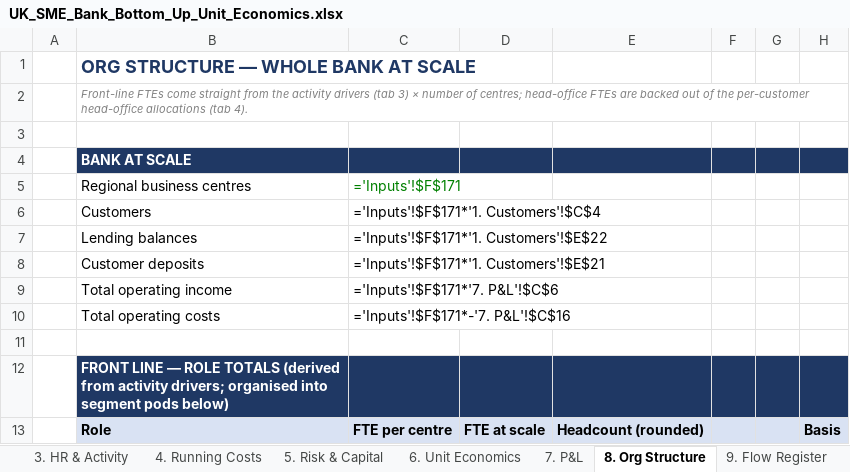
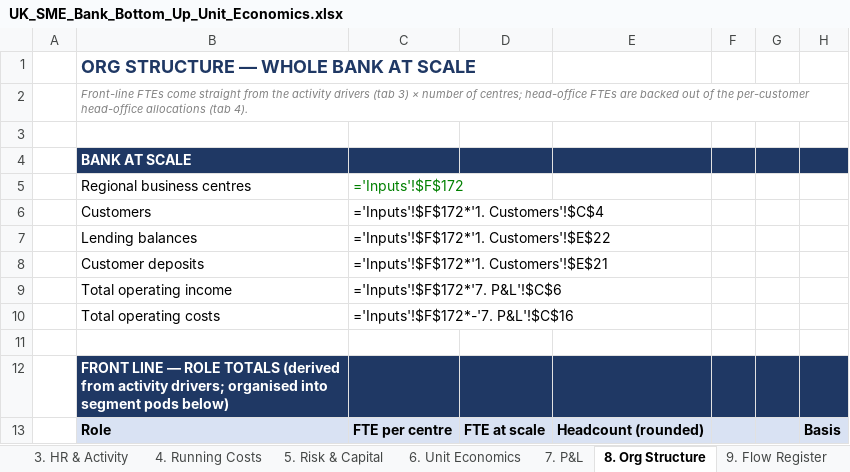
Before and after one commit to tmth-studio/sme-bank-models, an Excel workbook: UK_SME_Bank_Bottom_Up_Unit_Economics.xlsx, sheet 8. Org Structure, drawn as a sheet; only a part is shown; values as stored, in another font and other column widths than the file's, no borders; formulas without a stored value are shown as written; the diff covers the shown part only; the diff names each change by its address in the sheet, - before the commit and + after, or states it on an @@ line.

```diff
--- a/UK_SME_Bank_Bottom_Up_Unit_Economics.xlsx (sheet 8. Org Structure)
+++ b/UK_SME_Bank_Bottom_Up_Unit_Economics.xlsx (sheet 8. Org Structure)
-C5: ='Inputs'!$F$171
+C5: ='Inputs'!$F$172
-C6: ='Inputs'!$F$171*'1. Customers'!$C$4
+C6: ='Inputs'!$F$172*'1. Customers'!$C$4
-C7: ='Inputs'!$F$171*'1. Customers'!$E$22
+C7: ='Inputs'!$F$172*'1. Customers'!$E$22
-C8: ='Inputs'!$F$171*'1. Customers'!$E$21
+C8: ='Inputs'!$F$172*'1. Customers'!$E$21
-C9: ='Inputs'!$F$171*'7. P&L'!$C$6
+C9: ='Inputs'!$F$172*'7. P&L'!$C$6
-C10: ='Inputs'!$F$171*-'7. P&L'!$C$16
+C10: ='Inputs'!$F$172*-'7. P&L'!$C$16
```
Also changed, not shown: 21 edited cells elsewhere in this sheet, sheet 6. Unit Economics, sheet Inputs, sheet 4. Running Costs, sheet 9. Flow Register, sheet 3. HR & Activity, sheet 1. Customers, 3 more sheets.
